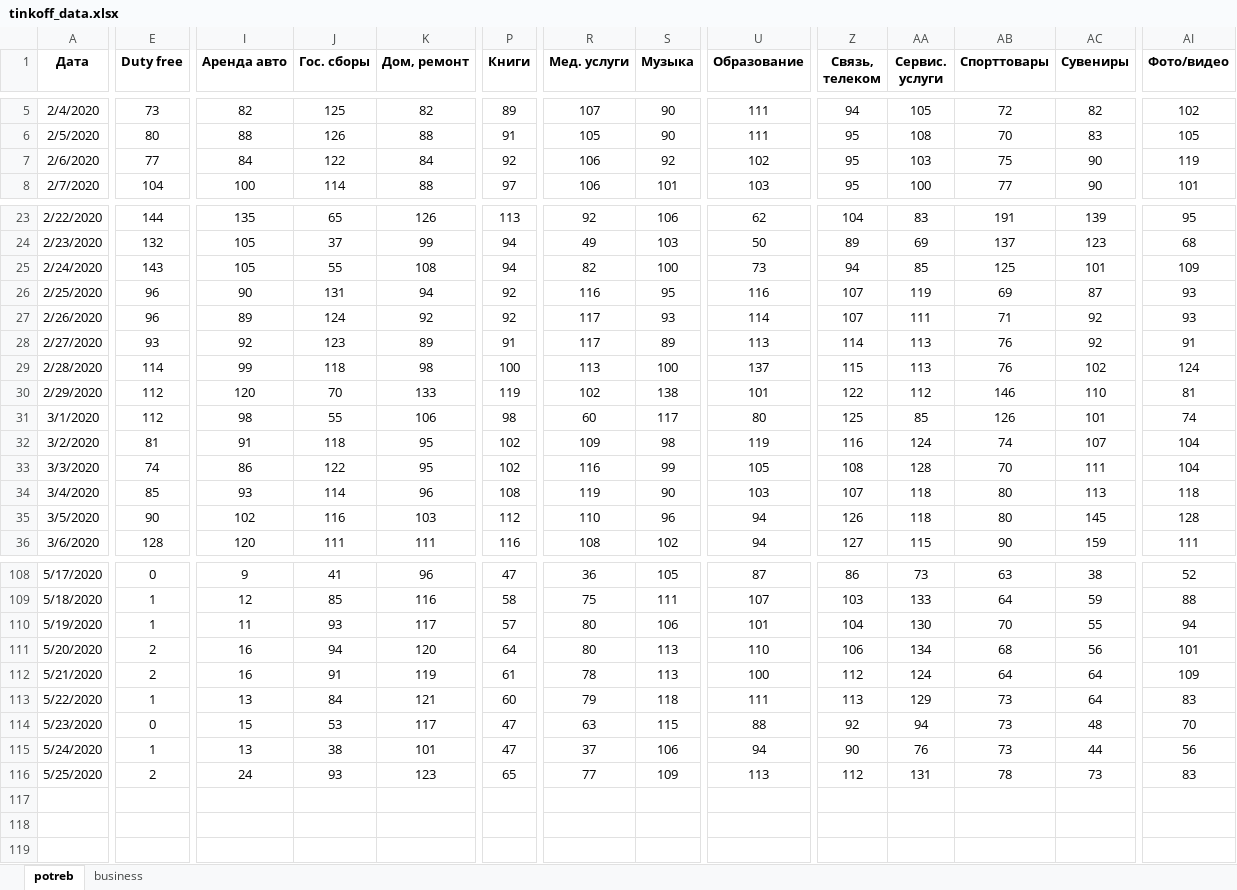
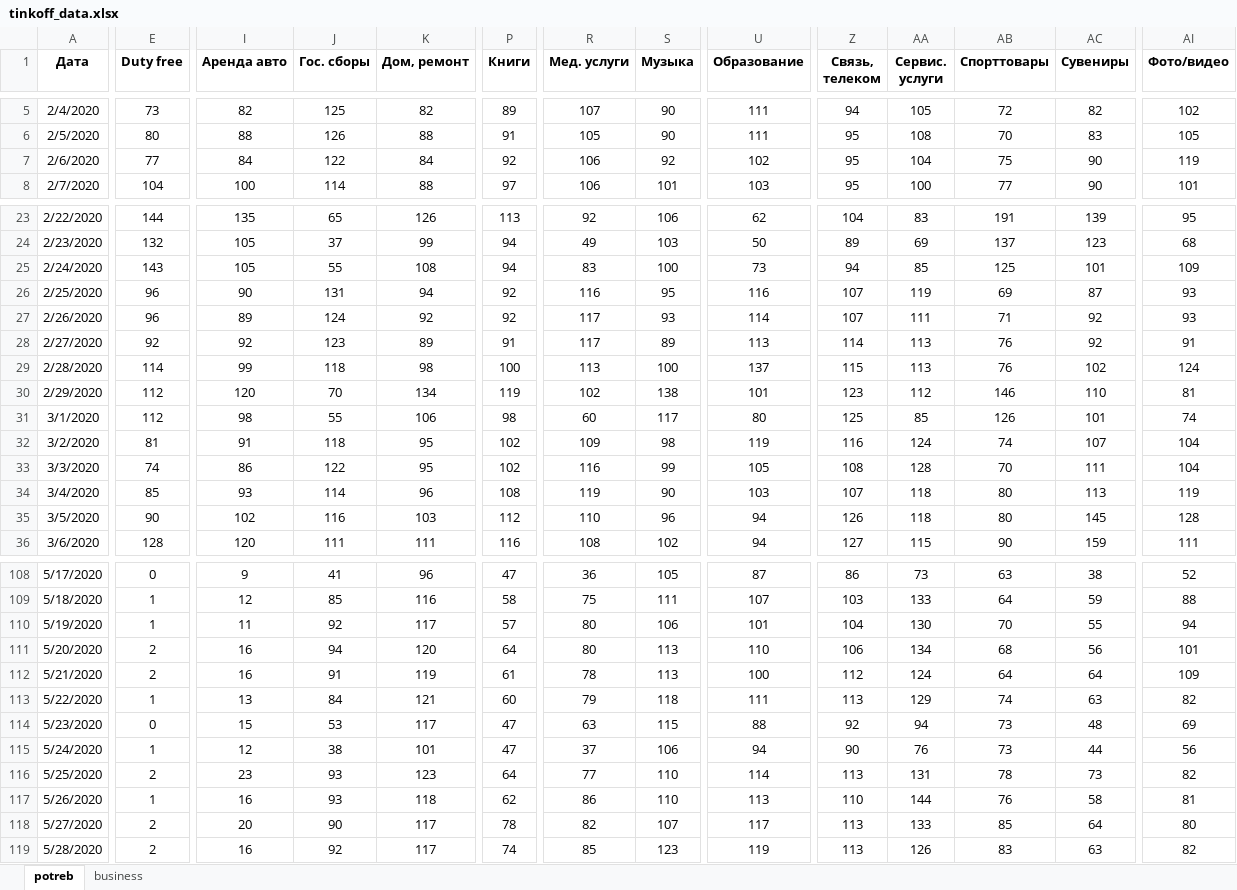
Before and after one commit to gnid4enko/TinkoffCorona, an Excel workbook: tinkoff_data.xlsx, sheet potreb, drawn as a sheet; only a part is shown, gaps mark what is left out; values as stored, in another font and other column widths than the file's, no borders; rows hold the shown columns only; the diff covers the shown part only; the diff names each change by its address in the sheet, - before the commit and + after, or states it on an @@ line.

Commit message:
Add the resulting Excel file
upd 2020-05-29

```diff
--- a/tinkoff_data.xlsx (sheet potreb)
+++ b/tinkoff_data.xlsx (sheet potreb)
-AA7 (Сервис. услуги): 103
+AA7 (Сервис. услуги): 104
-R25 (Мед. услуги): 82
+R25 (Мед. услуги): 83
-E28 (Duty free): 93
+E28 (Duty free): 92
-K30 (Дом, ремонт): 133
+K30 (Дом, ремонт): 134
-Z30 (Связь, телеком): 122
+Z30 (Связь, телеком): 123
-AI34 (Фото/видео): 118
+AI34 (Фото/видео): 119
-J110 (Гос. сборы): 93
+J110 (Гос. сборы): 92
-AB113 (Спорттовары): 73
+AB113 (Спорттовары): 74
-AC113 (Сувениры): 64
+AC113 (Сувениры): 63
-AI113 (Фото/видео): 83
+AI113 (Фото/видео): 82
-AI114 (Фото/видео): 70
+AI114 (Фото/видео): 69
-I115 (Аренда авто): 13
+I115 (Аренда авто): 12
-I116 (Аренда авто): 24
+I116 (Аренда авто): 23
-P116 (Книги): 65
+P116 (Книги): 64
-S116 (Музыка): 109
+S116 (Музыка): 110
-U116 (Образование): 113
+U116 (Образование): 114
-Z116 (Связь, телеком): 112
+Z116 (Связь, телеком): 113
-AI116 (Фото/видео): 83
+AI116 (Фото/видео): 82
+row 117: 5/26/2020 | 1 | 16 | 93 | 118 | 62 | 86 | 110 | 113 | 110 | 144 | 76 | 58 | 81
+row 118: 5/27/2020 | 2 | 20 | 90 | 117 | 78 | 82 | 107 | 117 | 113 | 133 | 85 | 64 | 80
+row 119: 5/28/2020 | 2 | 16 | 92 | 117 | 74 | 85 | 123 | 119 | 113 | 126 | 83 | 63 | 82
```
Also changed, not shown: 3 edited cells elsewhere in this sheet.
